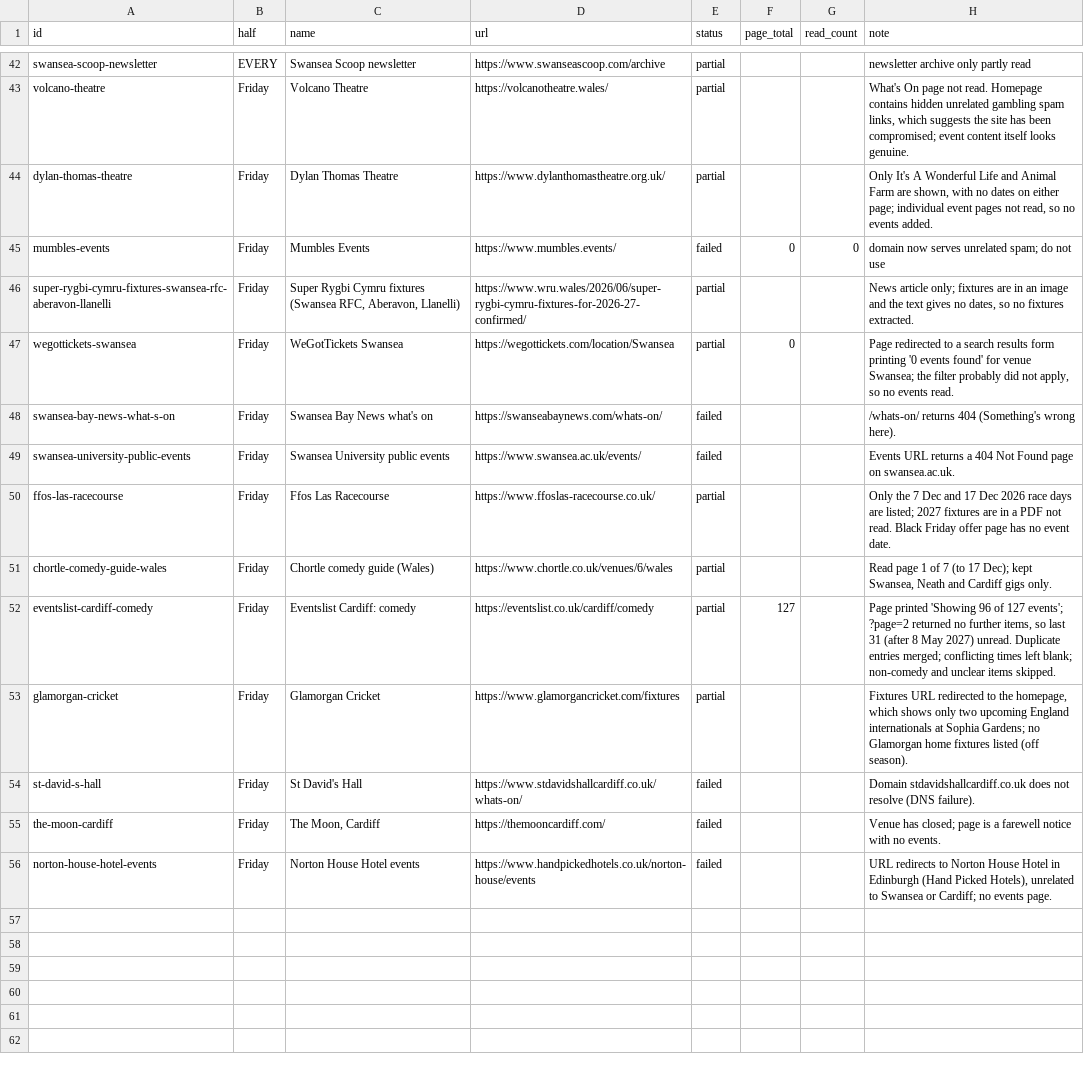
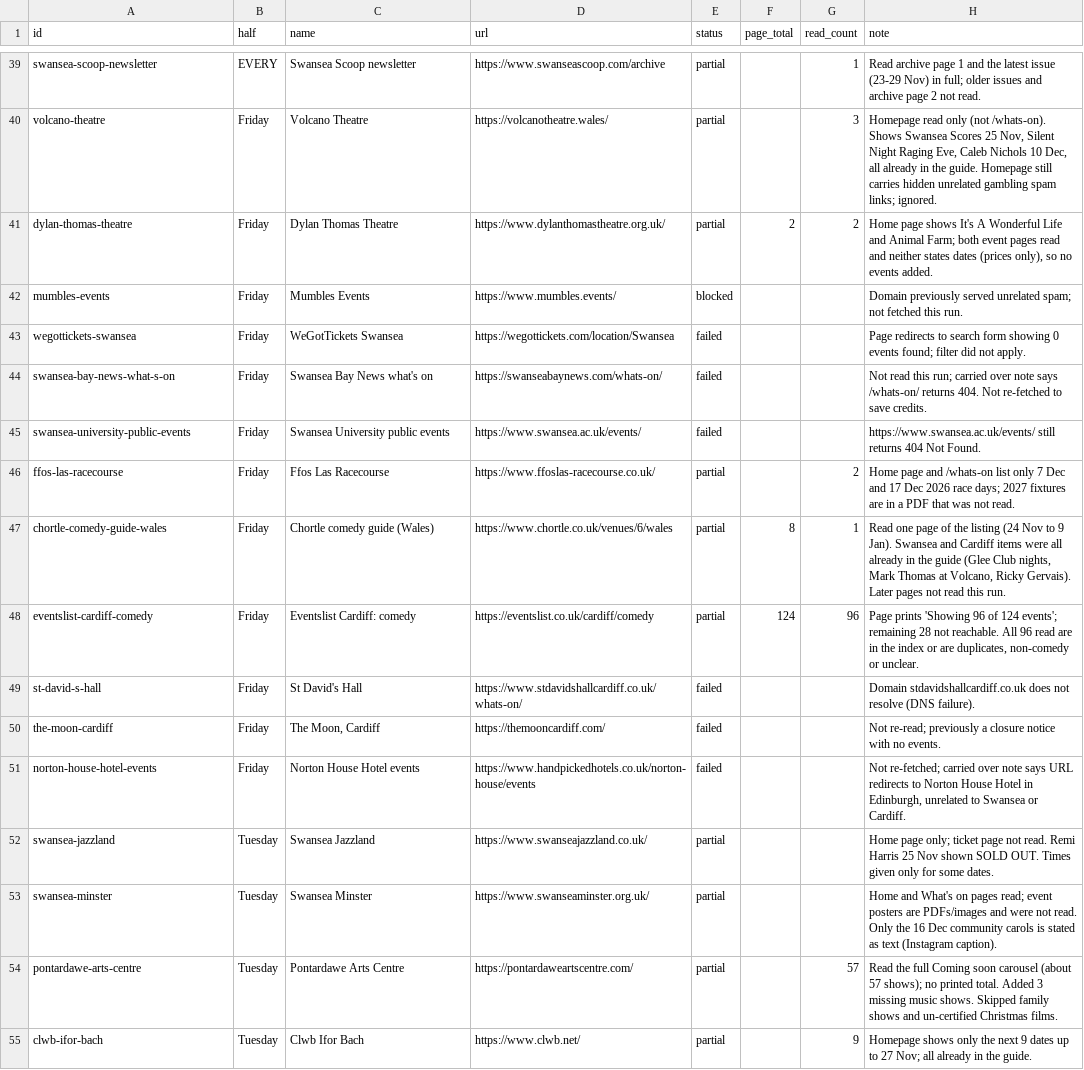
Before and after one commit to Akissick1/swansea-family-events, a TSV file: tools/adults/retry.tsv, drawn as a sheet; only a part is shown, gaps mark what is left out; removed rows and columns are numbered as before the commit, all else as after; the diff covers the shown part only; the diff names each change by its address in the sheet, - before the commit and + after, or states it on an @@ line.

```diff
--- a/tools/adults/retry.tsv
+++ b/tools/adults/retry.tsv
-G39 (read_count): (empty)
+G39 (read_count): 1
-H39 (note): newsletter archive only partly read
+H39 (note): Read archive page 1 and the latest issue (23-29 Nov) in full; older issues and archive page 2 not read.
-G40 (read_count): (empty)
+G40 (read_count): 3
-H40 (note): What's On page not read. Homepage contains hidden unrelated gambling spam links, which suggests the site has been compromised; event content itself looks genuine.
+H40 (note): Homepage read only (not /whats-on). Shows Swansea Scores 25 Nov, Silent Night Raging Eve, Caleb Nichols 10 Dec, all already in the guide. Homepage still carries hidden unrelated gambling spam links; ignored.
-F41 (page_total): (empty)
+F41 (page_total): 2
-G41 (read_count): (empty)
+G41 (read_count): 2
-H41 (note): Only It's A Wonderful Life and Animal Farm are shown, with no dates on either page; individual event pages not read, so no…
+H41 (note): Home page shows It's A Wonderful Life and Animal Farm; both event pages read and neither states dates (prices only), so no…
-E42 (status): failed
+E42 (status): blocked
-F42 (page_total): 0
+F42 (page_total): (empty)
-G42 (read_count): 0
+G42 (read_count): (empty)
-H42 (note): domain now serves unrelated spam; do not use
+H42 (note): Domain previously served unrelated spam; not fetched this run.
-row 46: super-rygbi-cymru-fixtures-swansea-rfc-aberavon-llanelli | Friday | Super Rygbi Cymru fixtures (Swansea RFC, Aberavon, Llanelli) | https://www.wru.wales/2026/06/super-rygbi-cymru-fixtures-for-2026-27-confirmed/ | partial |  |  | News article only; fixtures are in an image and the text gives no dates, so no fixtures extracted.
-E43 (status): partial
+E43 (status): failed
-F43 (page_total): 0
+F43 (page_total): (empty)
-H43 (note): Page redirected to a search results form printing '0 events found' for venue Swansea; the filter probably did not apply, so no events read.
+H43 (note): Page redirects to search form showing 0 events found; filter did not apply.
-H44 (note): /whats-on/ returns 404 (Something's wrong here).
+H44 (note): Not read this run; carried over note says /whats-on/ returns 404. Not re-fetched to save credits.
-H45 (note): Events URL returns a 404 Not Found page on swansea.ac.uk.
+H45 (note): https://www.swansea.ac.uk/events/ still returns 404 Not Found.
-G46 (read_count): (empty)
+G46 (read_count): 2
-H46 (note): Only the 7 Dec and 17 Dec 2026 race days are listed; 2027 fixtures are in a PDF not read. Black Friday offer page has no event date.
+H46 (note): Home page and /whats-on list only 7 Dec and 17 Dec 2026 race days; 2027 fixtures are in a PDF that was not read.
-F47 (page_total): (empty)
+F47 (page_total): 8
-G47 (read_count): (empty)
+G47 (read_count): 1
-H47 (note): Read page 1 of 7 (to 17 Dec); kept Swansea, Neath and Cardiff gigs only.
+H47 (note): Read one page of the listing (24 Nov to 9 Jan). Swansea and Cardiff items were all already in the guide (Glee Club nights, Mark Thomas at Volcano, Ricky Gervais). Later pages not read this run.
-F48 (page_total): 127
+F48 (page_total): 124
-G48 (read_count): (empty)
+G48 (read_count): 96
-H48 (note): Page printed 'Showing 96 of 127 events'; ?page=2 returned no further items, so last 31 (after 8 May 2027) unread. Duplicate entries merged; conflicting times left blank; non-comedy and unclear items skipped.
+H48 (note): Page prints 'Showing 96 of 124 events'; remaining 28 not reachable. All 96 read are in the index or are duplicates, non-comedy or unclear.
-row 53: glamorgan-cricket | Friday | Glamorgan Cricket | https://www.glamorgancricket.com/fixtures | partial |  |  | Fixtures URL redirected to the homepage, which shows only two upcoming England internationals at Sophia Gardens; no Glamorgan home fixtures listed (off season).
-H50 (note): Venue has closed; page is a farewell notice with…
+H50 (note): Not re-read; previously a closure notice with…
-H51 (note): URL redirects to Norton House Hotel in Edinburgh (Hand Picked Hotels), unrelated to Swansea or Cardiff; no events page.
+H51 (note): Not re-fetched; carried over note says URL redirects to Norton House Hotel in Edinburgh, unrelated to Swansea or Cardiff.
+row 52: swansea-jazzland | Tuesday | Swansea Jazzland | https://www.swanseajazzland.co.uk/ | partial |  |  | Home page only; ticket page not read. Remi Harris 25 Nov shown SOLD OUT. Times given only for some dates.
+row 53: swansea-minster | Tuesday | Swansea Minster | https://www.swanseaminster.org.uk/ | partial |  |  | Home and What's on pages read; event posters are PDFs/images and were not read. Only the 16 Dec community carols is stated as text (Instagram caption).
+row 54: pontardawe-arts-centre | Tuesday | Pontardawe Arts Centre | https://pontardaweartscentre.com/ | partial |  | 57 | Read the full Coming soon carousel (about 57 shows); no printed total. Added 3 missing music shows. Skipped family shows and un-certified Christmas films.
+row 55: clwb-ifor-bach | Tuesday | Clwb Ifor Bach | https://www.clwb.net/ | partial |  | 9 | Homepage shows only the next 9 dates up to 27 Nov; all already in the guide.
```
Also changed, not shown: 2 added rows, 3 removed rows and 59 edited cells elsewhere in this file, tools/adults/ledger.tsv, 3 other files.
